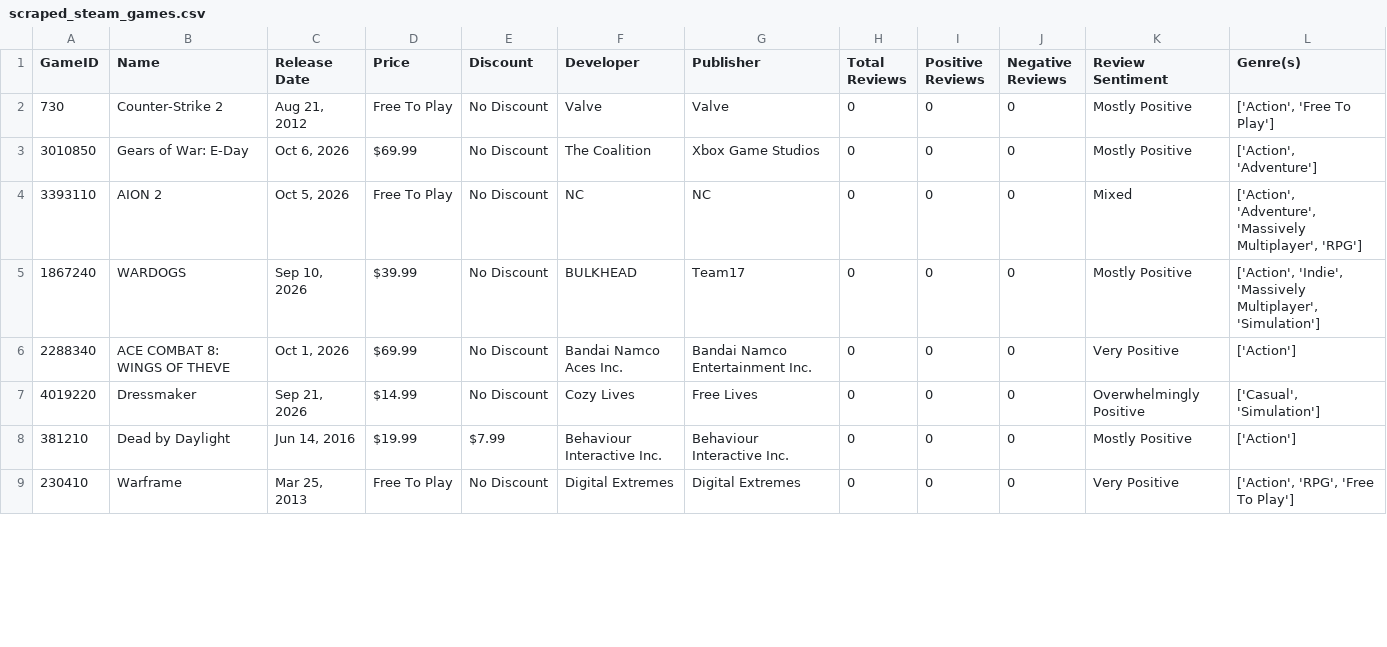
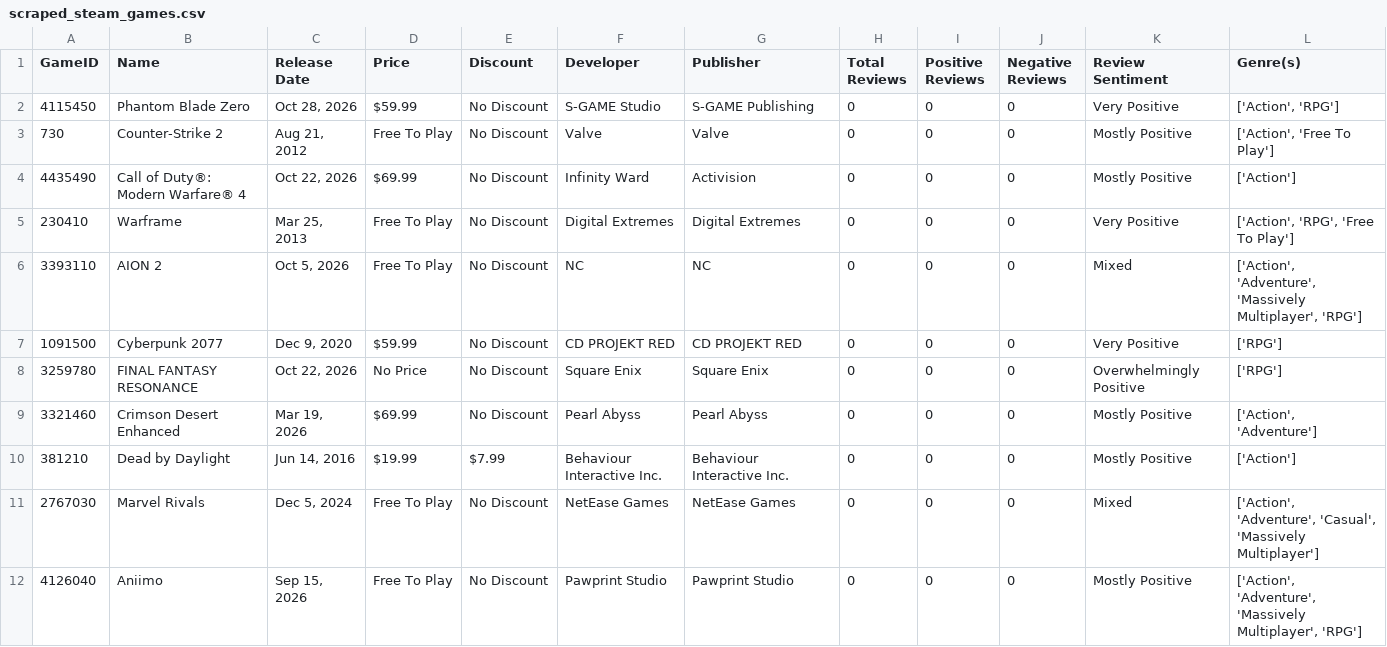
Before and after one commit to sens24/WebScraper, a CSV file: airflow-docker/dags/raw/scraped_steam_games.csv, drawn as a sheet; only a part is shown; the diff covers the shown part only.

```diff
--- a/airflow-docker/dags/raw/scraped_steam_games.csv
+++ b/airflow-docker/dags/raw/scraped_steam_games.csv
@@ -1,9 +1,12 @@
 GameID,Name,Release Date,Price,Discount,Developer,Publisher,Total Reviews,Positive Reviews,Negative Reviews,Review Sentiment,Genre(s)
+4115450,Phantom Blade Zero,"Oct 28, 2026",$59.99,No Discount,S-GAME Studio,S-GAME Publishing,0,0,0,Very Positive,"['Action', 'RPG']"
 730,Counter-Strike 2,"Aug 21, 2012",Free To Play,No Discount,Valve,Valve,0,0,0,Mostly Positive,"['Action', 'Free To Play']"
-3010850,Gears of War: E-Day,"Oct 6, 2026",$69.99,No Discount,The Coalition,Xbox Game Studios,0,0,0,Mostly Positive,"['Action', 'Adventure']"
+4435490,Call of Duty®: Modern Warfare® 4,"Oct 22, 2026",$69.99,No Discount,Infinity Ward,Activision,0,0,0,Mostly Positive,['Action']
+230410,Warframe,"Mar 25, 2013",Free To Play,No Discount,Digital Extremes,Digital Extremes,0,0,0,Very Positive,"['Action', 'RPG', 'Free To Play']"
 3393110,AION 2,"Oct 5, 2026",Free To Play,No Discount,NC,NC,0,0,0,Mixed,"['Action', 'Adventure', 'Massively Multiplayer', 'RPG']"
-1867240,WARDOGS,"Sep 10, 2026",$39.99,No Discount,BULKHEAD,Team17,0,0,0,Mostly Positive,"['Action', 'Indie', 'Massively Multiplayer', 'Simulation']"
-2288340,ACE COMBAT 8: WINGS OF THEVE,"Oct 1, 2026",$69.99,No Discount,Bandai Namco Aces Inc.,Bandai Namco Entertainment Inc.,0,0,0,Very Positive,['Action']
-4019220,Dressmaker,"Sep 21, 2026",$14.99,No Discount,Cozy Lives,Free Lives,0,0,0,Overwhelmingly Positive,"['Casual', 'Simulation']"
+1091500,Cyberpunk 2077,"Dec 9, 2020",$59.99,No Discount,CD PROJEKT RED,CD PROJEKT RED,0,0,0,Very Positive,['RPG']
+3259780,FINAL FANTASY RESONANCE,"Oct 22, 2026",No Price,No Discount,Square Enix,Square Enix,0,0,0,Overwhelmingly Positive,['RPG']
+3321460,Crimson Desert Enhanced,"Mar 19, 2026",$69.99,No Discount,Pearl Abyss,Pearl Abyss,0,0,0,Mostly Positive,"['Action', 'Adventure']"
 381210,Dead by Daylight,"Jun 14, 2016",$19.99,$7.99,Behaviour Interactive Inc.,Behaviour Interactive Inc.,0,0,0,Mostly Positive,['Action']
-230410,Warframe,"Mar 25, 2013",Free To Play,No Discount,Digital Extremes,Digital Extremes,0,0,0,Very Positive,"['Action', 'RPG', 'Free To Play']"
+2767030,Marvel Rivals,"Dec 5, 2024",Free To Play,No Discount,NetEase Games,NetEase Games,0,0,0,Mixed,"['Action', 'Adventure', 'Casual', 'Massively Multiplayer']"
+4126040,Aniimo,"Sep 15, 2026",Free To Play,No Discount,Pawprint Studio,Pawprint Studio,0,0,0,Mostly Positive,"['Action', 'Adventure', 'Massively Multiplayer', 'RPG']"
```
Also changed, not shown: 3 added rows, 1 removed row and 7 edited cells elsewhere in this file, airflow-docker/dags/raw/cleaned_steam_games.csv, 4 other files.
